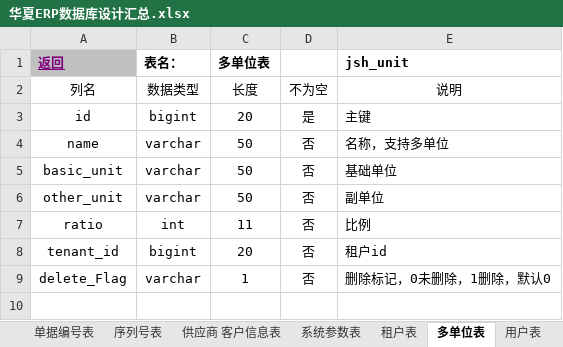
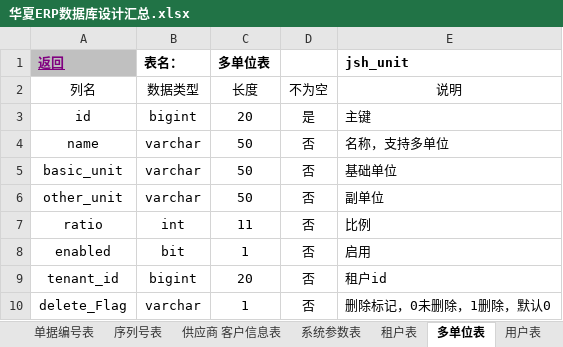
Before and after one commit to JesstLe/erp, an Excel workbook: jshERP-boot/docs/华夏ERP数据库设计汇总.xlsx, sheet 多单位表, drawn as a sheet; values as stored, in another font and other column widths than the file's, no borders; the diff names each change by its address in the sheet, - before the commit and + after, or states it on an @@ line.

```diff
--- a/jshERP-boot/docs/华夏ERP数据库设计汇总.xlsx (sheet 多单位表)
+++ b/jshERP-boot/docs/华夏ERP数据库设计汇总.xlsx (sheet 多单位表)
+row 8: enabled | bit | 1 | 否 | 启用
```
Also changed, not shown: sheet 经手人表, sheet 收支项目表, sheet 角色表, sheet 账户信息表, sheet 仓库表, sheet 供应商 客户信息表.
